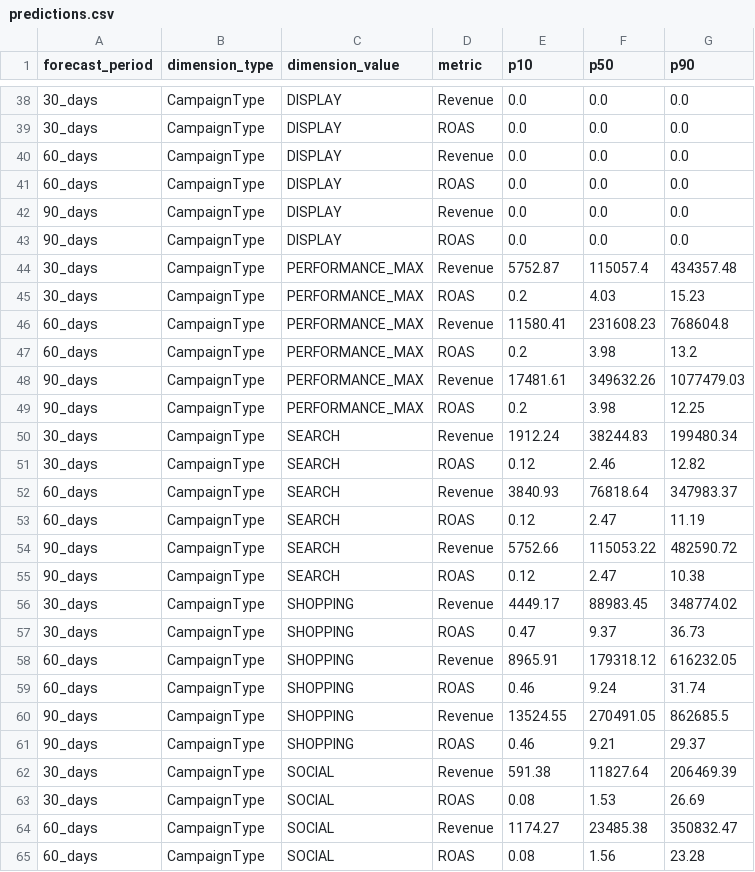
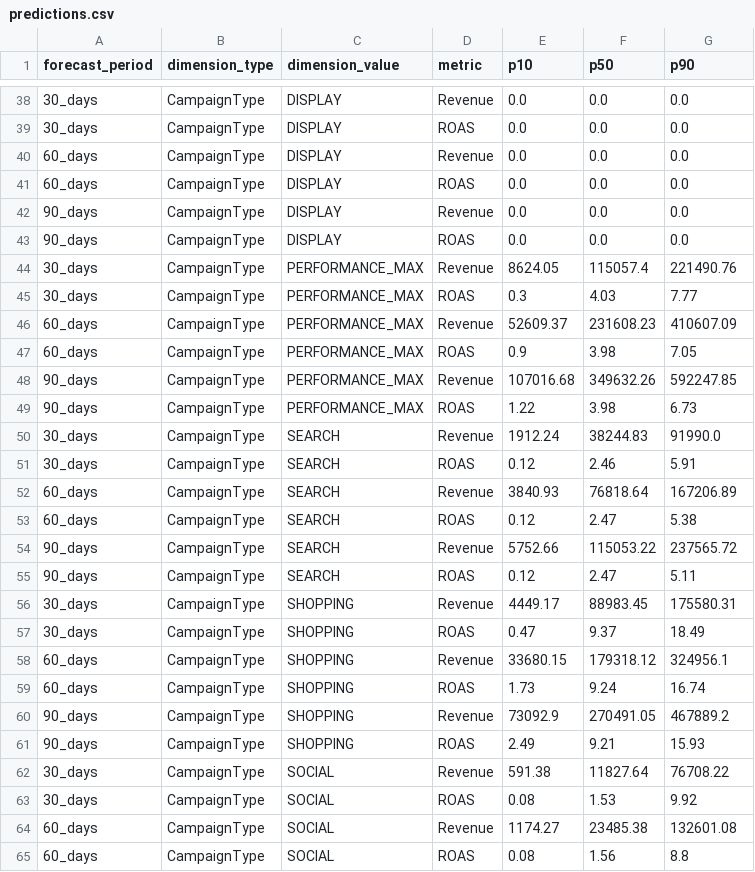
Before and after one commit to Spavan16/-ForecastIQ-NetElixir-2026, a CSV file: output/predictions.csv, drawn as a sheet; only a part is shown, gaps mark what is left out; the diff covers the shown part only.

```diff
--- a/output/predictions.csv
+++ b/output/predictions.csv
@@ -43,23 +43,23 @@ forecast_period,dimension_type,dimension_value,metric,p10,p50,p90
 90_days,CampaignType,DISPLAY,ROAS,0.0,0.0,0.0
-30_days,CampaignType,PERFORMANCE_MAX,Revenue,5752.87,115057.4,434357.48
-30_days,CampaignType,PERFORMANCE_MAX,ROAS,0.2,4.03,15.23
-60_days,CampaignType,PERFORMANCE_MAX,Revenue,11580.41,231608.23,768604.8
-60_days,CampaignType,PERFORMANCE_MAX,ROAS,0.2,3.98,13.2
-90_days,CampaignType,PERFORMANCE_MAX,Revenue,17481.61,349632.26,1077479.03
-90_days,CampaignType,PERFORMANCE_MAX,ROAS,0.2,3.98,12.25
-30_days,CampaignType,SEARCH,Revenue,1912.24,38244.83,199480.34
-30_days,CampaignType,SEARCH,ROAS,0.12,2.46,12.82
-60_days,CampaignType,SEARCH,Revenue,3840.93,76818.64,347983.37
-60_days,CampaignType,SEARCH,ROAS,0.12,2.47,11.19
-90_days,CampaignType,SEARCH,Revenue,5752.66,115053.22,482590.72
-90_days,CampaignType,SEARCH,ROAS,0.12,2.47,10.38
-30_days,CampaignType,SHOPPING,Revenue,4449.17,88983.45,348774.02
-30_days,CampaignType,SHOPPING,ROAS,0.47,9.37,36.73
-60_days,CampaignType,SHOPPING,Revenue,8965.91,179318.12,616232.05
-60_days,CampaignType,SHOPPING,ROAS,0.46,9.24,31.74
-90_days,CampaignType,SHOPPING,Revenue,13524.55,270491.05,862685.5
-90_days,CampaignType,SHOPPING,ROAS,0.46,9.21,29.37
-30_days,CampaignType,SOCIAL,Revenue,591.38,11827.64,206469.39
-30_days,CampaignType,SOCIAL,ROAS,0.08,1.53,26.69
-60_days,CampaignType,SOCIAL,Revenue,1174.27,23485.38,350832.47
-60_days,CampaignType,SOCIAL,ROAS,0.08,1.56,23.28
+30_days,CampaignType,PERFORMANCE_MAX,Revenue,8624.05,115057.4,221490.76
+30_days,CampaignType,PERFORMANCE_MAX,ROAS,0.3,4.03,7.77
+60_days,CampaignType,PERFORMANCE_MAX,Revenue,52609.37,231608.23,410607.09
+60_days,CampaignType,PERFORMANCE_MAX,ROAS,0.9,3.98,7.05
+90_days,CampaignType,PERFORMANCE_MAX,Revenue,107016.68,349632.26,592247.85
+90_days,CampaignType,PERFORMANCE_MAX,ROAS,1.22,3.98,6.73
+30_days,CampaignType,SEARCH,Revenue,1912.24,38244.83,91990.0
+30_days,CampaignType,SEARCH,ROAS,0.12,2.46,5.91
+60_days,CampaignType,SEARCH,Revenue,3840.93,76818.64,167206.89
+60_days,CampaignType,SEARCH,ROAS,0.12,2.47,5.38
+90_days,CampaignType,SEARCH,Revenue,5752.66,115053.22,237565.72
+90_days,CampaignType,SEARCH,ROAS,0.12,2.47,5.11
+30_days,CampaignType,SHOPPING,Revenue,4449.17,88983.45,175580.31
+30_days,CampaignType,SHOPPING,ROAS,0.47,9.37,18.49
+60_days,CampaignType,SHOPPING,Revenue,33680.15,179318.12,324956.1
+60_days,CampaignType,SHOPPING,ROAS,1.73,9.24,16.74
+90_days,CampaignType,SHOPPING,Revenue,73092.9,270491.05,467889.2
+90_days,CampaignType,SHOPPING,ROAS,2.49,9.21,15.93
+30_days,CampaignType,SOCIAL,Revenue,591.38,11827.64,76708.22
+30_days,CampaignType,SOCIAL,ROAS,0.08,1.53,9.92
+60_days,CampaignType,SOCIAL,Revenue,1174.27,23485.38,132601.08
+60_days,CampaignType,SOCIAL,ROAS,0.08,1.56,8.8
```
Also changed, not shown: 148 edited cells elsewhere in this file, 7 other files.
